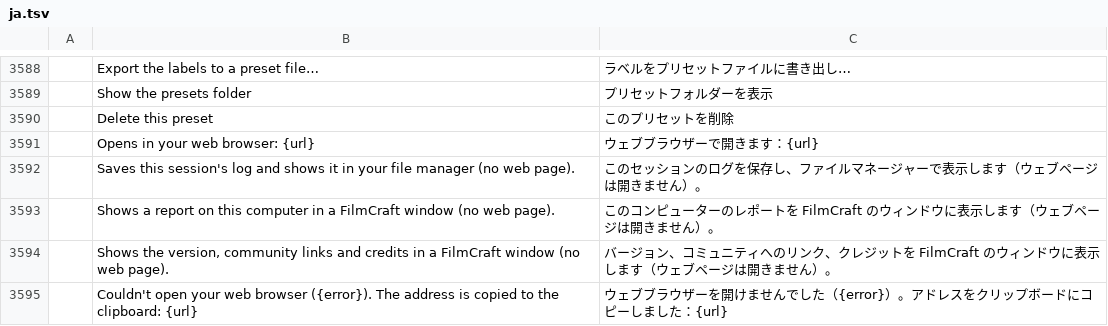
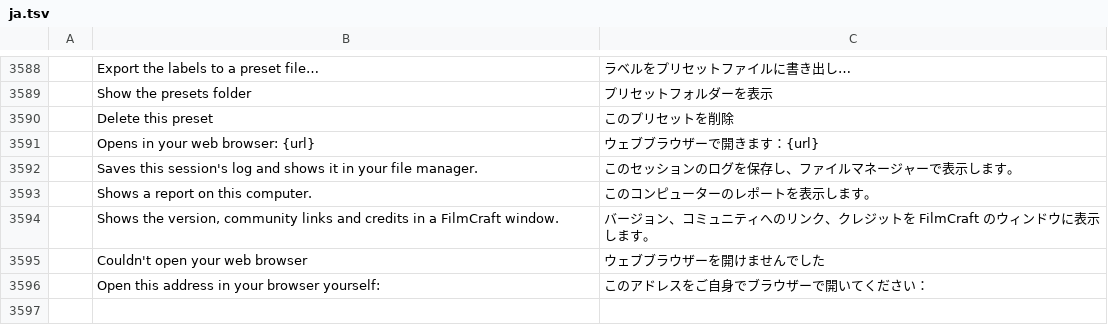
Before and after one commit to 00xJS/filmcraft, a TSV file: crates/ui-egui/src/i18n/ja.tsv, drawn as a sheet; only a part is shown, gaps mark what is left out.

```diff
--- a/crates/ui-egui/src/i18n/ja.tsv
+++ b/crates/ui-egui/src/i18n/ja.tsv
@@ -3591,5 +3591,6 @@
 	Opens in your web browser: {url}	ウェブブラウザーで開きます：{url}
-	Saves this session's log and shows it in your file manager (no web page).	このセッションのログを保存し、ファイルマネージャーで表示します（ウェブページは開きません）。
-	Shows a report on this computer in a FilmCraft window (no web page).	このコンピューターのレポートを FilmCraft のウィンドウに表示します（ウェブページは開きません）。
-	Shows the version, community links and credits in a FilmCraft window (no web page).	バージョン、コミュニティへのリンク、クレジットを FilmCraft のウィンドウに表示します（ウェブページは開きません）。
-	Couldn't open your web browser ({error}). The address is copied to the clipboard: {url}	ウェブブラウザーを開けませんでした（{error}）。アドレスをクリップボードにコピーしました：{url}
+	Saves this session's log and shows it in your file manager.	このセッションのログを保存し、ファイルマネージャーで表示します。
+	Shows a report on this computer.	このコンピューターのレポートを表示します。
+	Shows the version, community links and credits in a FilmCraft window.	バージョン、コミュニティへのリンク、クレジットを FilmCraft のウィンドウに表示します。
+	Couldn't open your web browser	ウェブブラウザーを開けませんでした
+	Open this address in your browser yourself:	このアドレスをご自身でブラウザーで開いてください：
```
Also changed, not shown: crates/ui-egui/src/i18n/es.tsv, crates/ui-egui/src/i18n/zh-cn.tsv, 3 other files.
